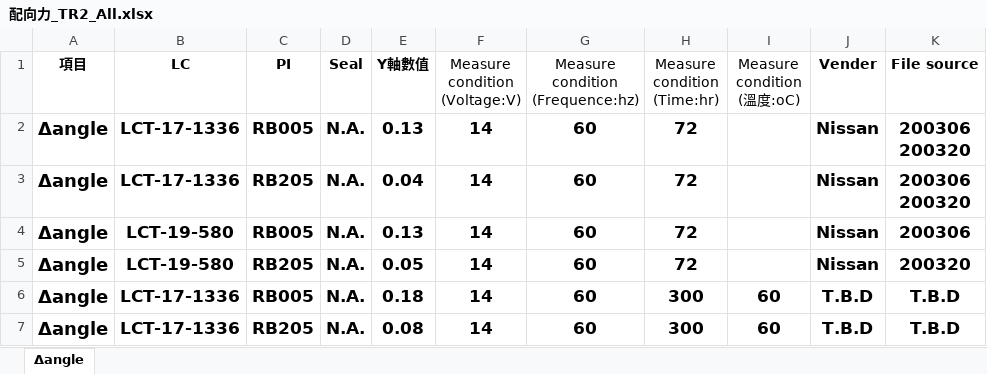
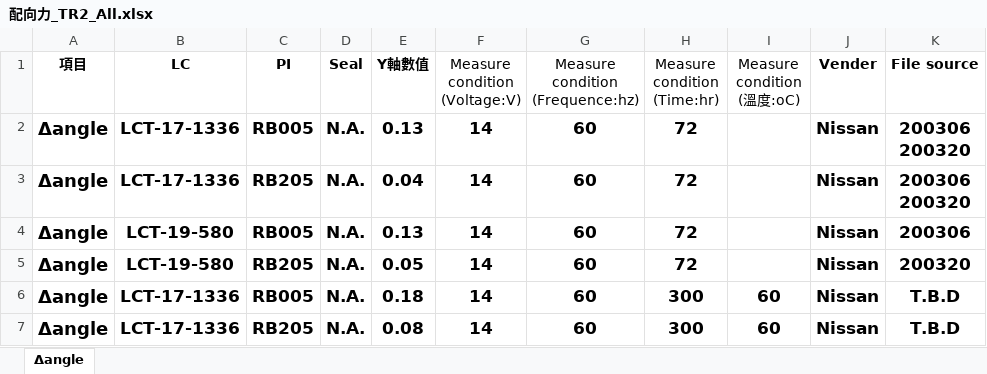
Before and after one commit to dimsplendid/td_toolkits_reconstruc, an Excel workbook: ra_exploer/examples/配向力_TR2_All.xlsx, sheet Δangle, drawn as a sheet; values as stored, in another font and other column widths than the file's, no borders; the diff names each change by its address in the sheet, - before the commit and + after, or states it on an @@ line.

```diff
--- a/ra_exploer/examples/配向力_TR2_All.xlsx (sheet Δangle)
+++ b/ra_exploer/examples/配向力_TR2_All.xlsx (sheet Δangle)
-J6:J7 (Vender): T.B.D
+J6:J7 (Vender): Nissan
```
Also changed, not shown: 37 other files.
